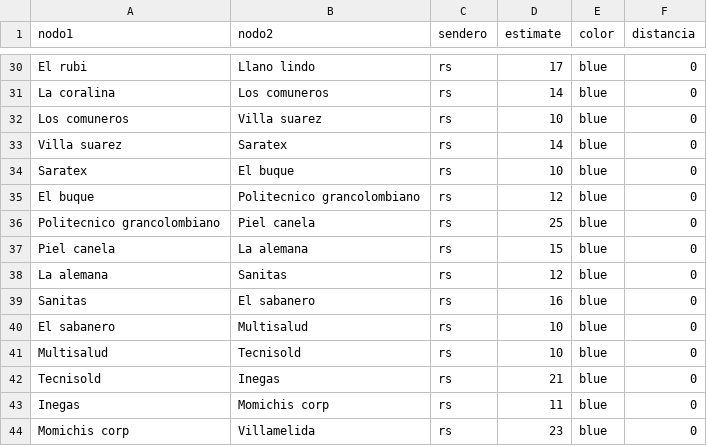
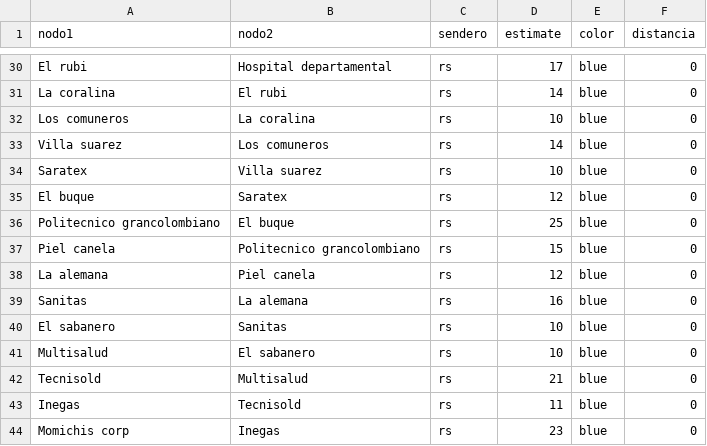
Before and after one commit to Ximena2705/-Proyecto, a CSV file: parte11.csv, drawn as a sheet; only a part is shown, gaps mark what is left out; the diff covers the shown part only; the diff names each change by its address in the sheet, - before the commit and + after, or states it on an @@ line.

```diff
--- a/parte11.csv
+++ b/parte11.csv
-B30 (nodo2): Llano lindo
+B30 (nodo2): Hospital departamental
-B31 (nodo2): Los comuneros
+B31 (nodo2): El rubi
-B32 (nodo2): Villa suarez
+B32 (nodo2): La coralina
-B33 (nodo2): Saratex
+B33 (nodo2): Los comuneros
-B34 (nodo2): El buque
+B34 (nodo2): Villa suarez
-B35 (nodo2): Politecnico grancolombiano
+B35 (nodo2): Saratex
-B36 (nodo2): Piel canela
+B36 (nodo2): El buque
-B37 (nodo2): La alemana
+B37 (nodo2): Politecnico grancolombiano
-B38 (nodo2): Sanitas
+B38 (nodo2): Piel canela
-B39 (nodo2): El sabanero
+B39 (nodo2): La alemana
-B40 (nodo2): Multisalud
+B40 (nodo2): Sanitas
-B41 (nodo2): Tecnisold
+B41 (nodo2): El sabanero
-B42 (nodo2): Inegas
+B42 (nodo2): Multisalud
-B43 (nodo2): Momichis corp
+B43 (nodo2): Tecnisold
-B44 (nodo2): Villamelida
+B44 (nodo2): Inegas
```
Also changed, not shown: 1 added row, 1 removed row and 29 edited cells elsewhere in this file.
